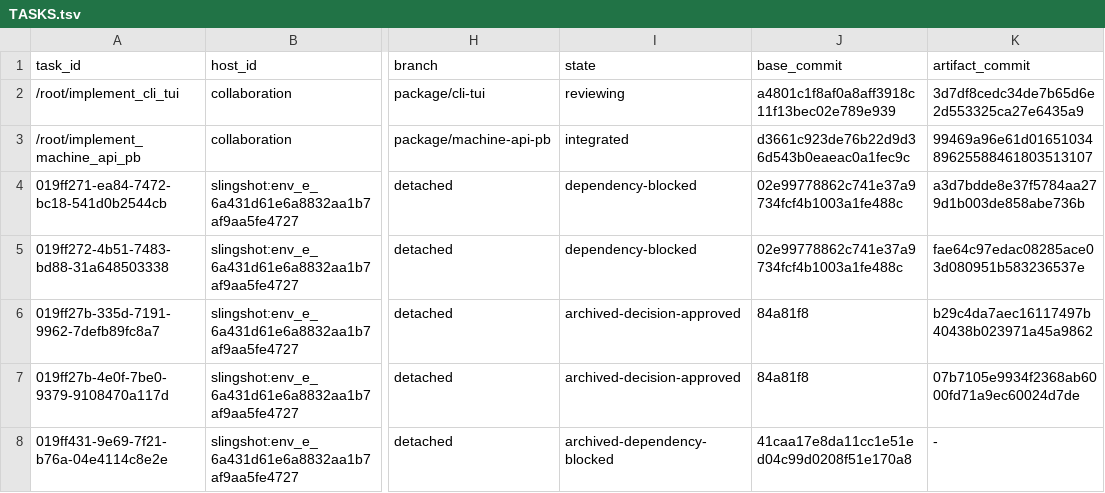
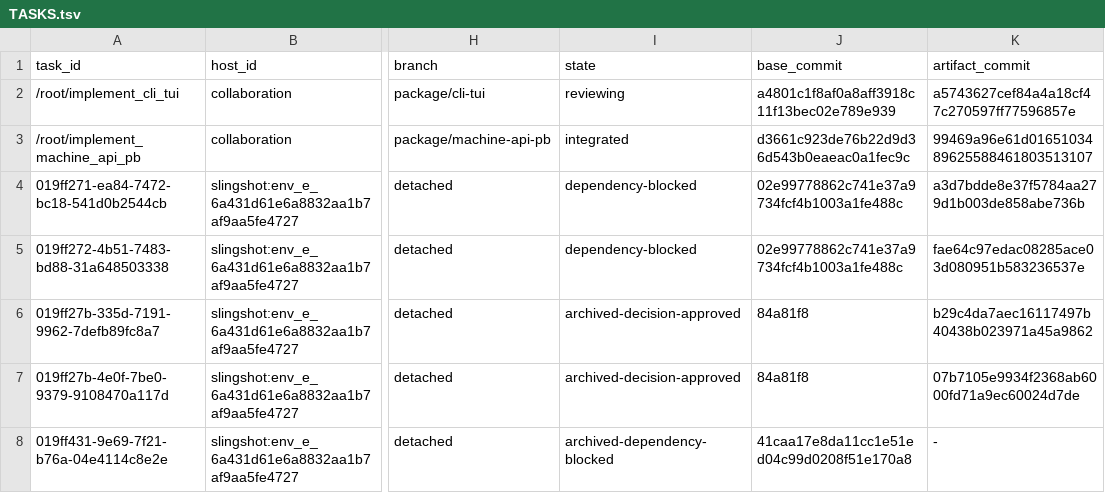
Before and after one commit to getployz/ployz-rust-port, a TSV file: migration/TASKS.tsv, drawn as a sheet; only a part is shown, gaps mark what is left out; the diff names each change by its address in the sheet, - before the commit and + after, or states it on an @@ line.

```diff
--- a/migration/TASKS.tsv
+++ b/migration/TASKS.tsv
-K2 (artifact_commit): 3d7df8cedc34de7b65d6e2d553325ca27e6435a9
+K2 (artifact_commit): a5743627cef84a4a18cf47c270597ff77596857e
```
